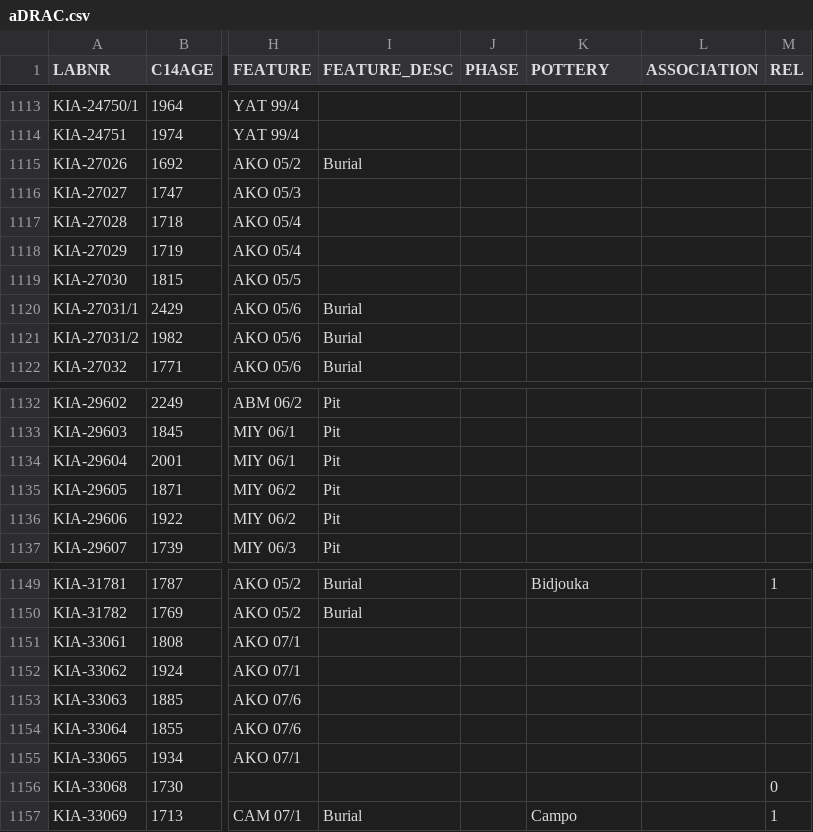
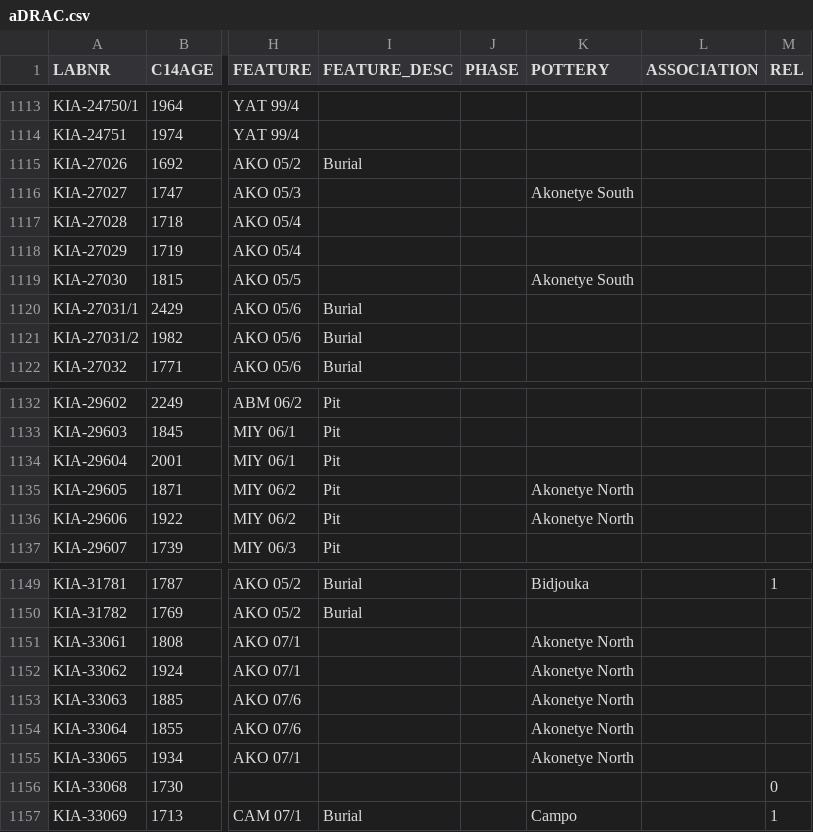
Before and after one commit to dirkseidensticker/aDRAC, a CSV file: data/aDRAC.csv, drawn as a sheet; only a part is shown, gaps mark what is left out; the diff names each change by its address in the sheet, - before the commit and + after, or states it on an @@ line.

Commit message:
added pottery groups for Akonetye

```diff
--- a/data/aDRAC.csv
+++ b/data/aDRAC.csv
-K1116 (POTTERY): (empty)
+K1116 (POTTERY): Akonetye South
-K1119 (POTTERY): (empty)
+K1119 (POTTERY): Akonetye South
-K1135:K1136 (POTTERY): (empty)
+K1135:K1136 (POTTERY): Akonetye North
-K1151:K1155 (POTTERY): (empty)
+K1151:K1155 (POTTERY): Akonetye North
```
